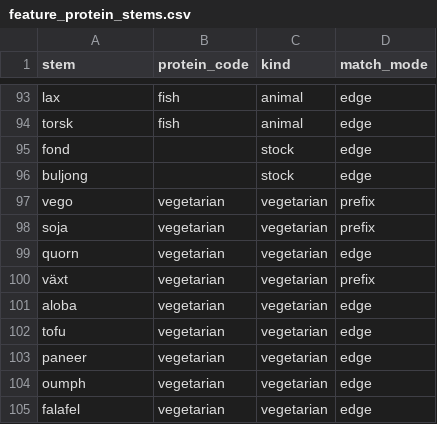
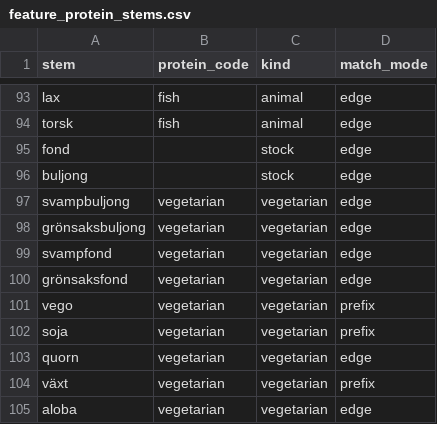
Before and after one commit to kiranos/matsvep, a CSV file: server/seeds/feature_protein_stems.csv, drawn as a sheet; only a part is shown, gaps mark what is left out; the shorter side is filled out with more unchanged rows.

```diff
--- a/server/seeds/feature_protein_stems.csv
+++ b/server/seeds/feature_protein_stems.csv
@@ -96,2 +96,6 @@ fond,,stock,edge
 buljong,,stock,edge
+svampbuljong,vegetarian,vegetarian,edge
+grönsaksbuljong,vegetarian,vegetarian,edge
+svampfond,vegetarian,vegetarian,edge
+grönsaksfond,vegetarian,vegetarian,edge
 vego,vegetarian,vegetarian,prefix
```
Also changed, not shown: 2 other files.
